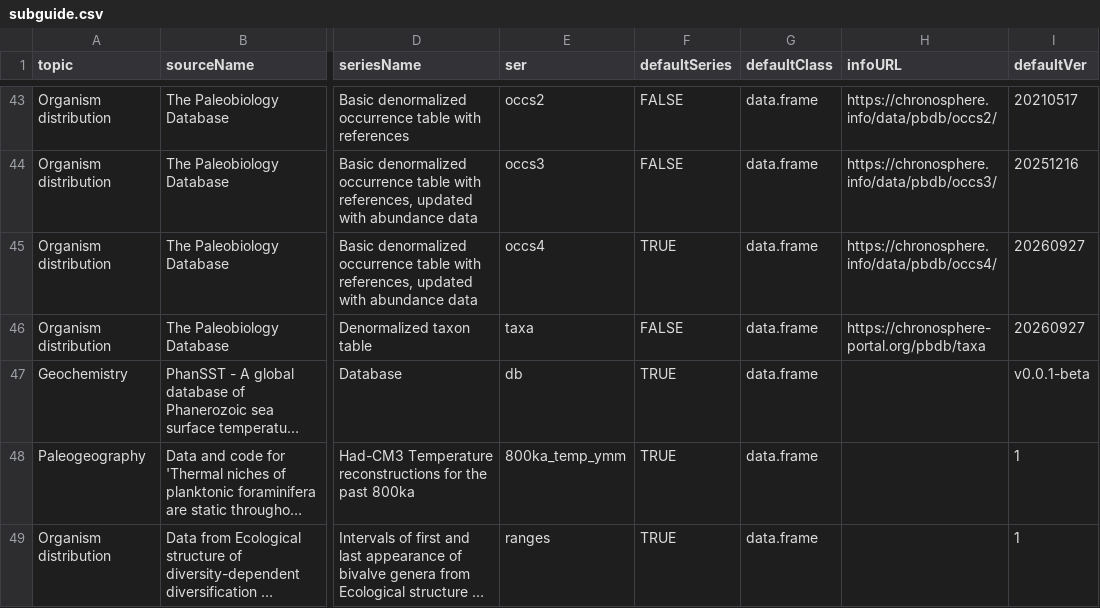
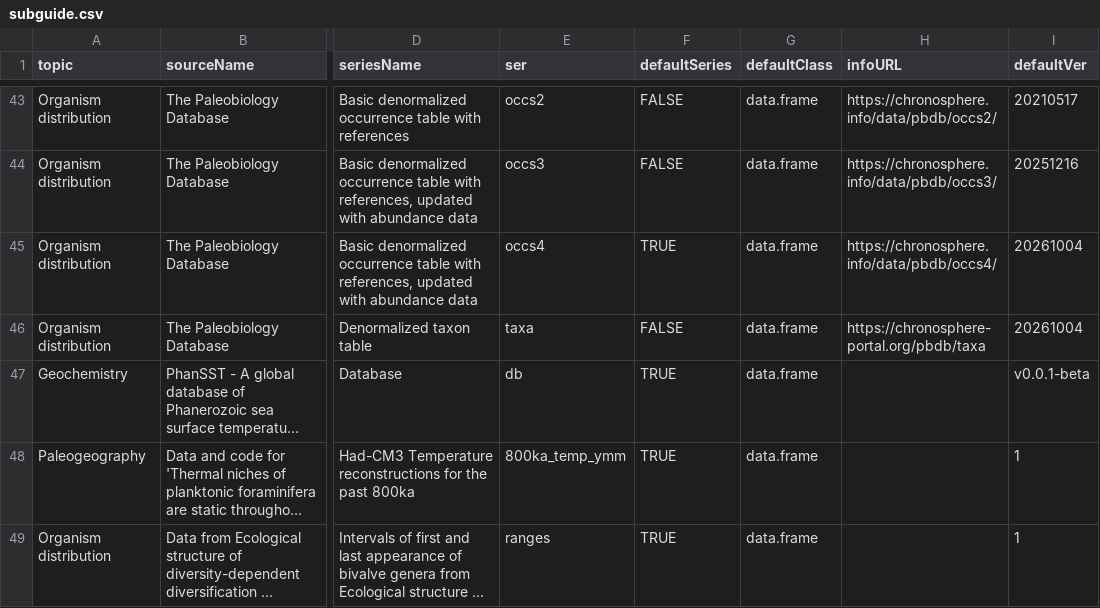
Before and after one commit to chronosphere-info/chrono_arch_2, a CSV file: users/public/R/subguide.csv, drawn as a sheet; only a part is shown, gaps mark what is left out; long unchanged cells end in …; the diff names each change by its address in the sheet, - before the commit and + after, or states it on an @@ line.

```diff
--- a/users/public/R/subguide.csv
+++ b/users/public/R/subguide.csv
-I45:I46 (defaultVer): 20260927
+I45:I46 (defaultVer): 20261004
```
Also changed, not shown: 4 other files.
